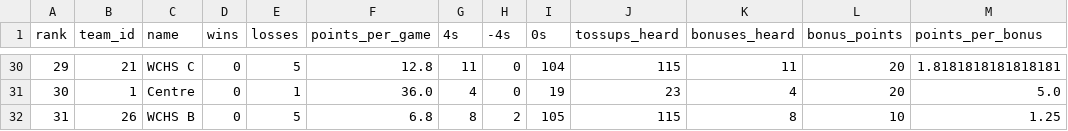
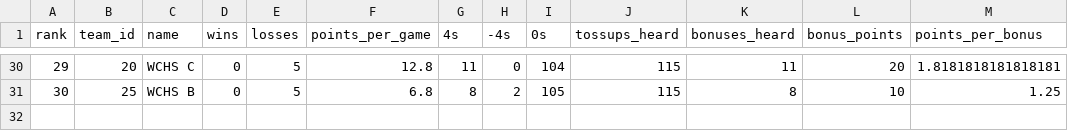
Before and after one commit to xpoes123/scibowl-org, a CSV file: stats/johns-hopkins-invitational/team_standings.csv, drawn as a sheet; only a part is shown, gaps mark what is left out; removed rows and columns are numbered as before the commit, all else as after; the diff covers the shown part only; the diff names each change by its address in the sheet, - before the commit and + after, or states it on an @@ line.

```diff
--- a/stats/johns-hopkins-invitational/team_standings.csv
+++ b/stats/johns-hopkins-invitational/team_standings.csv
-B30 (team_id): 21
+B30 (team_id): 20
-row 31: 30 | 1 | Centre | 0 | 1 | 36.0 | 4 | 0 | 19 | 23 | 4 | 20 | 5.0
@@ column A (rank) renumbered from row 31 down @@
-B31 (team_id): 26
+B31 (team_id): 25
```
Also changed, not shown: 1 added row, 1 removed row and 26 edited cells elsewhere in this file, stats/johns-hopkins-invitational/individual_standings__energy.csv, stats/johns-hopkins-invitational/team_standings__biology.csv, 12 other files.
